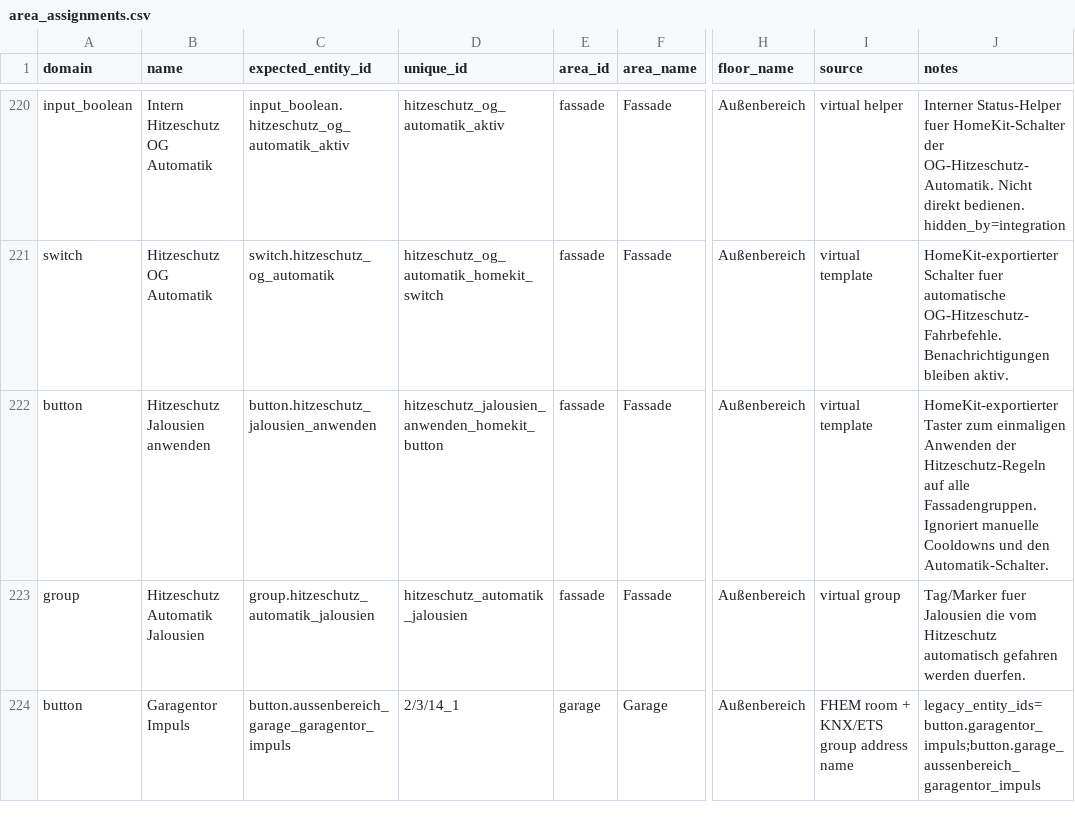
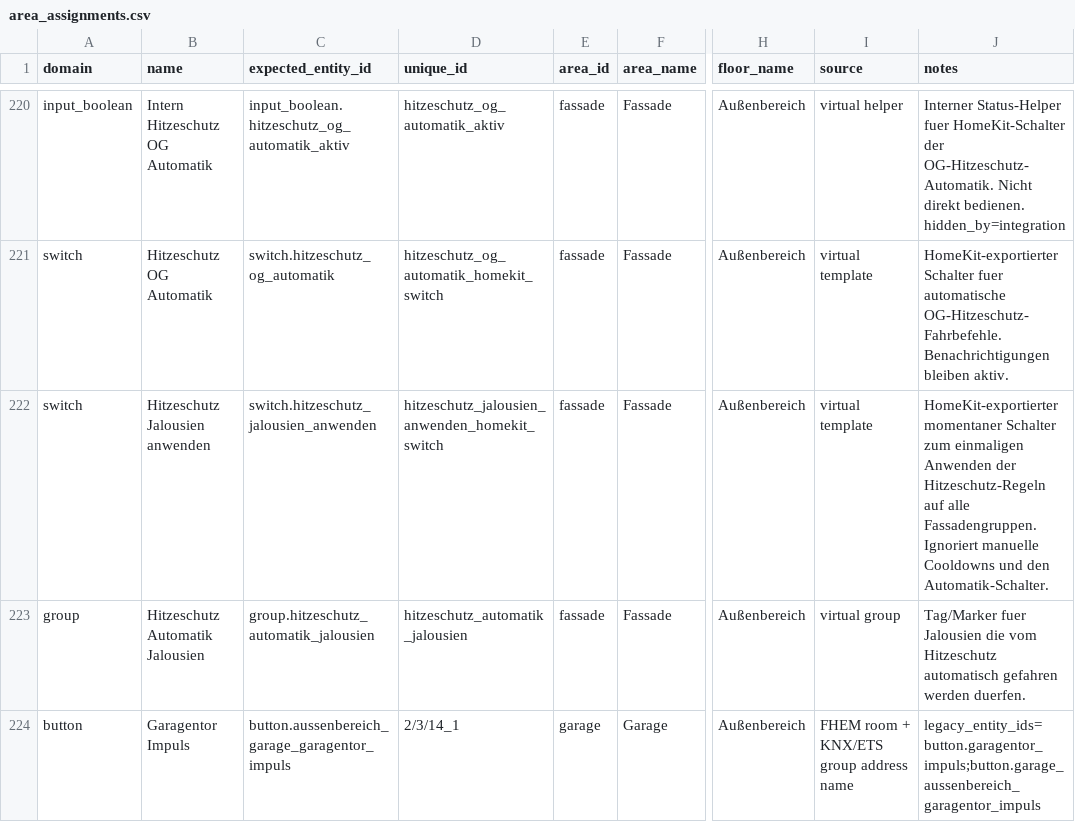
Before and after one commit to Yazracor/Home-Assistant-Config, a CSV file: area_assignments.csv, drawn as a sheet; only a part is shown, gaps mark what is left out; the diff names each change by its address in the sheet, - before the commit and + after, or states it on an @@ line.

Commit message:
Button to switch

```diff
--- a/area_assignments.csv
+++ b/area_assignments.csv
-A222 (domain): button
+A222 (domain): switch
-C222 (expected_entity_id): button.hitzeschutz_jalousien_anwenden
+C222 (expected_entity_id): switch.hitzeschutz_jalousien_anwenden
-D222 (unique_id): hitzeschutz_jalousien_anwenden_homekit_button
+D222 (unique_id): hitzeschutz_jalousien_anwenden_homekit_switch
-J222 (notes): HomeKit-exportierter Taster zum einmaligen…
+J222 (notes): HomeKit-exportierter momentaner Schalter zum einmaligen…
```
Also changed, not shown: 1 other file.
